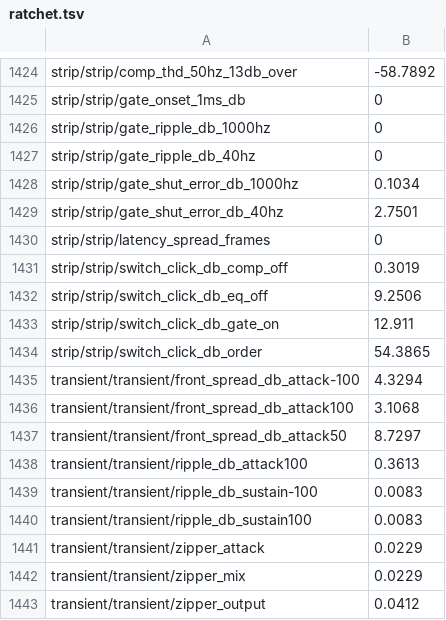
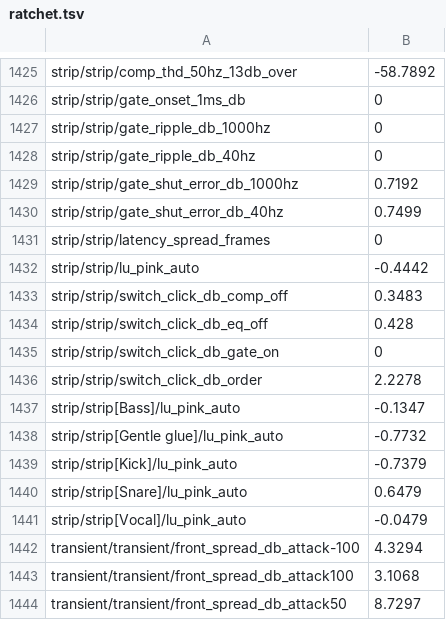
Before and after one commit to jferments/mpfree, a TSV file: rust/mpfree-fxlab/quality/ratchet.tsv, drawn as a sheet; only a part is shown, gaps mark what is left out; the shorter side is filled out with more unchanged rows; the diff covers the shown part only.

Commit message:
FX quality round 4: the Gate holds through bass, an Expander mode; the Channel strip switches without clicks
Gate:
- It shuts once the key hasn't reached its shut level (4 dB under the
  threshold) for Hold, which is at least 20 ms, so the gaps between a
  bass note's peaks never count: no chatter at 40 to 100 Hz with Hold 0
  (3.7 dB at 40 Hz), and it shuts within 0.37 to 0.61 dB of the
  threshold less 4 dB from 40 Hz to 1 kHz (up to 3.8 dB off).
- A Range raised while it is shut is reached over about 10 ms (it waited
  for the gate to open).
- Mode (id 10): Gate or Expander, which turns the sound down by Ratio
  (id 11) under the threshold, at most to Range, from the key's held
  peaks. Soft cleanup is an expander at Ratio 2.
- Listen (id 9) plays the filtered key. A Main page, now it has 11
  controls.

Channel strip:
- Stage switches are a 20 ms ramp heard through smoothstep.
- The gate's look-ahead keeps filling while it is off, and it comes back
  on open (Gate::feed, Gate::resume_open).
- An Order change fades out over 8 ms, swaps at silence, waits for the
  look-ahead and 2 ms, and fades back in, on the same frame at any block
  size.
- Style (24) and Auto makeup (25), the compressor's own; every preset
  turns Auto makeup on in place of its Makeup and takes a style.

fxlab: N6 (the expander's curve) and C2 with Auto makeup on (within
1.5 LU). 31 of 31 gate targets met (20 of 30) and 20 of 20 strip
targets (10 of 14).

Docs: fx-dynamics.md, fx.md, fx-quality.md and the manual's new "The
Gate" and "The Channel strip". Goldens: the Gate bench case (its tone
sits just over the shut level, so it now stays open). Ratchet: the gate
and strip rows only. The Gate's instruction row by hand.

```diff
--- a/rust/mpfree-fxlab/quality/ratchet.tsv
+++ b/rust/mpfree-fxlab/quality/ratchet.tsv
@@ -1427,9 +1428,15 @@ strip/strip/gate_ripple_db_1000hz	0
 strip/strip/gate_ripple_db_40hz	0
-strip/strip/gate_shut_error_db_1000hz	0.1034
-strip/strip/gate_shut_error_db_40hz	2.7501
+strip/strip/gate_shut_error_db_1000hz	0.7192
+strip/strip/gate_shut_error_db_40hz	0.7499
 strip/strip/latency_spread_frames	0
-strip/strip/switch_click_db_comp_off	0.3019
-strip/strip/switch_click_db_eq_off	9.2506
-strip/strip/switch_click_db_gate_on	12.911
-strip/strip/switch_click_db_order	54.3865
+strip/strip/lu_pink_auto	-0.4442
+strip/strip/switch_click_db_comp_off	0.3483
+strip/strip/switch_click_db_eq_off	0.428
+strip/strip/switch_click_db_gate_on	0
+strip/strip/switch_click_db_order	2.2278
+strip/strip[Bass]/lu_pink_auto	-0.1347
+strip/strip[Gentle glue]/lu_pink_auto	-0.7732
+strip/strip[Kick]/lu_pink_auto	-0.7379
+strip/strip[Snare]/lu_pink_auto	0.6479
+strip/strip[Vocal]/lu_pink_auto	-0.0479
 transient/transient/front_spread_db_attack-100	4.3294
```
Also changed, not shown: 1 added row and 15 edited cells elsewhere in this file, 15 other files.
